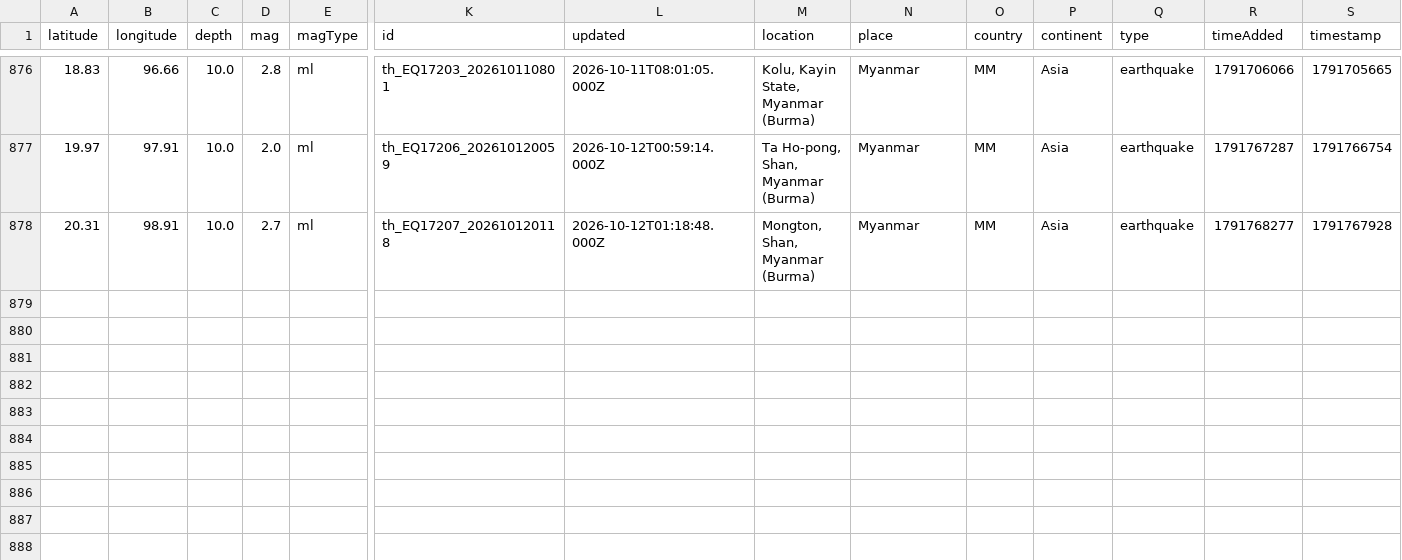
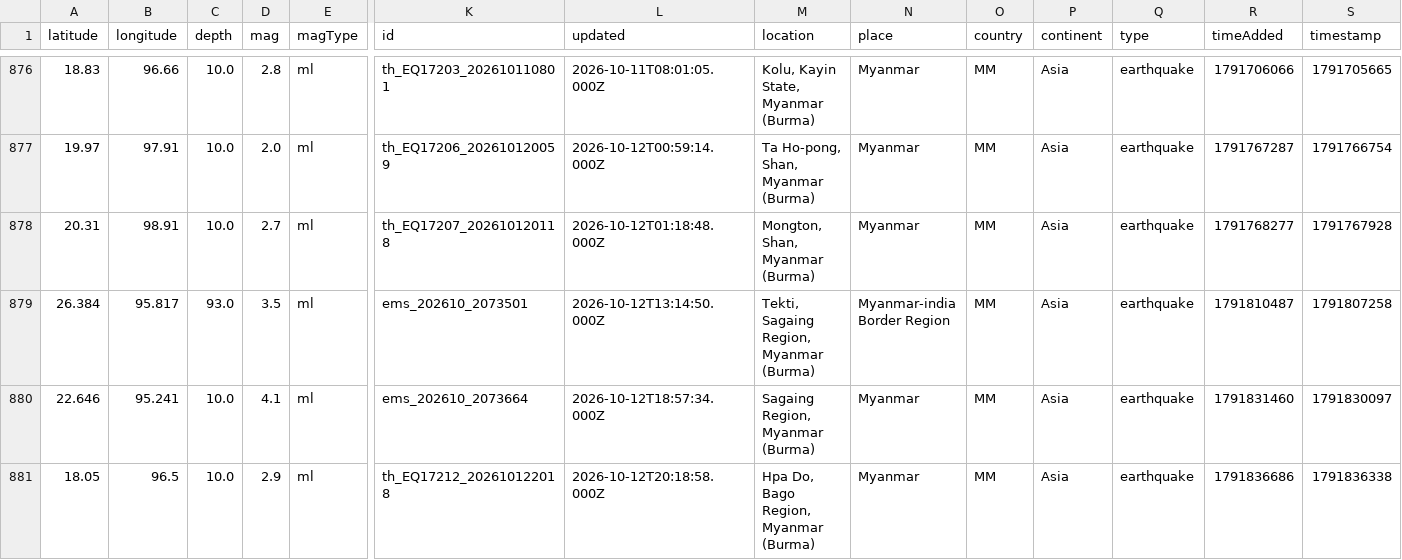
Before and after one commit to akzedevops/mmeqopendata, a CSV file: quake_exports/csv/yearly/earthquakes_2026.csv, drawn as a sheet; only a part is shown, gaps mark what is left out; rows hold the shown columns only; the diff names each change by its address in the sheet, - before the commit and + after, or states it on an @@ line.

```diff
--- a/quake_exports/csv/yearly/earthquakes_2026.csv
+++ b/quake_exports/csv/yearly/earthquakes_2026.csv
+row 879: 26.384 | 95.817 | 93.0 | 3.5 | ml | ems_202610_2073501 | 2026-10-12T13:14:50.000Z | Tekti, Sagaing Region, Myanmar (Burma) | Myanmar-india Border Region | MM | Asia | earthquake | 1791810487 | 1791807258
+row 880: 22.646 | 95.241 | 10.0 | 4.1 | ml | ems_202610_2073664 | 2026-10-12T18:57:34.000Z | Sagaing Region, Myanmar (Burma) | Myanmar | MM | Asia | earthquake | 1791831460 | 1791830097
+row 881: 18.05 | 96.5 | 10.0 | 2.9 | ml | th_EQ17212_202610122018 | 2026-10-12T20:18:58.000Z | Hpa Do, Bago Region, Myanmar (Burma) | Myanmar | MM | Asia | earthquake | 1791836686 | 1791836338
```
Also changed, not shown: quake_exports/csv/monthly/earthquakes_2026_10.csv, 4 other files.
